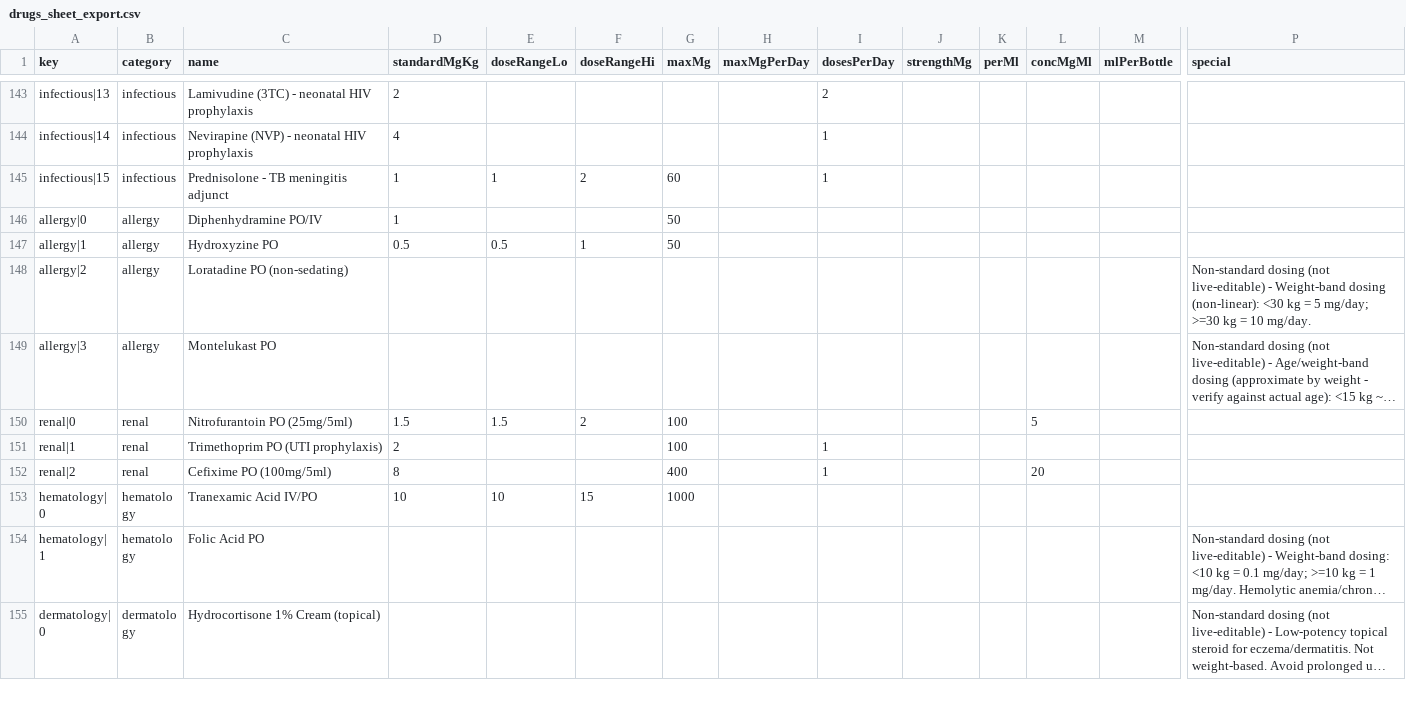
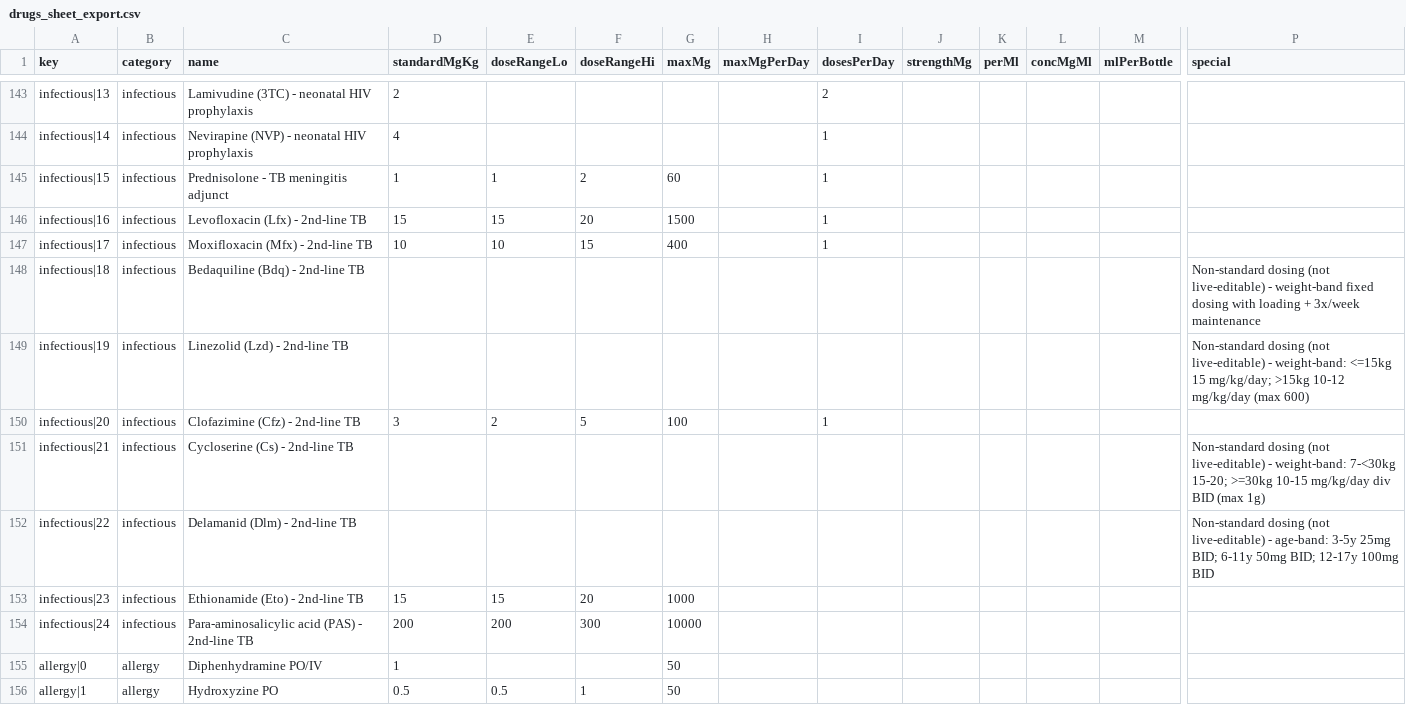
Before and after one commit to rainped2med/ped-common-med, a CSV file: drugs_sheet_export.csv, drawn as a sheet; only a part is shown, gaps mark what is left out; the shorter side is filled out with more unchanged rows; long unchanged cells end in …; rows hold the shown columns only; the diff names each change by its address in the sheet, - before the commit and + after, or states it on an @@ line.

```diff
--- a/drugs_sheet_export.csv
+++ b/drugs_sheet_export.csv
+row 146: infectious|16 | infectious | Levofloxacin (Lfx) - 2nd-line TB | 15 | 15 | 20 | 1500 |  | 1
+row 147: infectious|17 | infectious | Moxifloxacin (Mfx) - 2nd-line TB | 10 | 10 | 15 | 400 |  | 1
+row 148: infectious|18 | infectious | Bedaquiline (Bdq) - 2nd-line TB |  |  |  |  |  |  |  |  |  |  | Non-standard dosing (not live-editable) - weight-band fixed dosing with loading + 3x/week maintenance
+row 149: infectious|19 | infectious | Linezolid (Lzd) - 2nd-line TB |  |  |  |  |  |  |  |  |  |  | Non-standard dosing (not live-editable) - weight-band: <=15kg 15 mg/kg/day; >15kg 10-12 mg/kg/day (max 600)
+row 150: infectious|20 | infectious | Clofazimine (Cfz) - 2nd-line TB | 3 | 2 | 5 | 100 |  | 1
+row 151: infectious|21 | infectious | Cycloserine (Cs) - 2nd-line TB |  |  |  |  |  |  |  |  |  |  | Non-standard dosing (not live-editable) - weight-band: 7-<30kg 15-20; >=30kg 10-15 mg/kg/day div BID (max 1g)
+row 152: infectious|22 | infectious | Delamanid (Dlm) - 2nd-line TB |  |  |  |  |  |  |  |  |  |  | Non-standard dosing (not live-editable) - age-band: 3-5y 25mg BID; 6-11y 50mg BID; 12-17y 100mg BID
+row 153: infectious|23 | infectious | Ethionamide (Eto) - 2nd-line TB | 15 | 15 | 20 | 1000
+row 154: infectious|24 | infectious | Para-aminosalicylic acid (PAS) - 2nd-line TB | 200 | 200 | 300 | 10000
```
Also changed, not shown: 1 other file.
